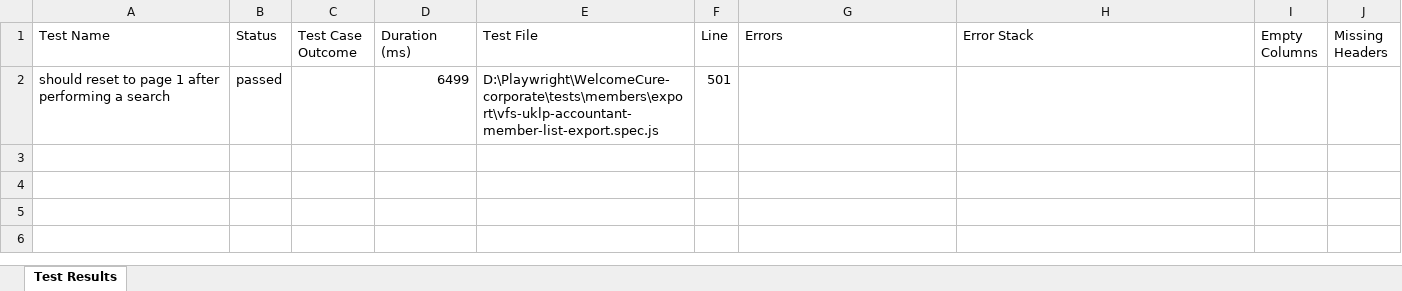
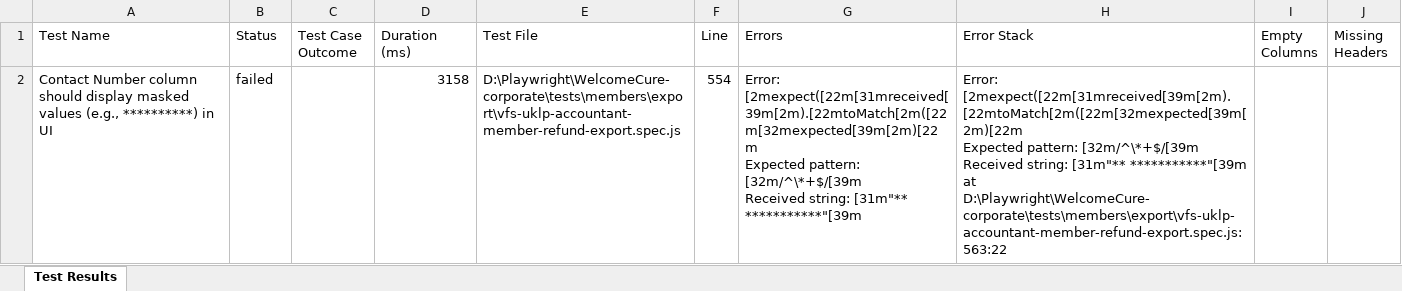
Before and after one commit to swiz112/welcomecure-corporate, an Excel workbook: test-report.xlsx, sheet Test Results, drawn as a sheet; values as stored, in another font and other column widths than the file's, no borders; removed rows and columns are numbered as before the commit, all else as after; ↵ is a line break in a cell; the diff names each change by its address in the sheet, - before the commit and + after, or states it on an @@ line.

```diff
--- a/test-report.xlsx (sheet Test Results)
+++ b/test-report.xlsx (sheet Test Results)
-row 2: should reset to page 1 after performing a search | passed |  | 6499 | D:\Playwright\WelcomeCure-corporate\tests\members\export\vfs-uklp-accountant-member-list-export.spec.js | 501
+row 2: Contact Number column should display masked values (e.g., **********) in UI | failed |  | 3158 | D:\Playwright\WelcomeCure-corporate\tests\members\export\vfs-uklp-accountant-member-refund-export.spec.js | 554 | Error: [2mexpect([22m[31mreceived[39m[2m).[22mtoMatch[2m([22m[32mexpected[39m[2m)[22m ↵ Expected pattern: [32m/^\*+$/[39m ↵ Received string: [31m"** ***********"[39m | Error: [2mexpect([22m[31mreceived[39m[2m).[22mtoMatch[2m([22m[32mexpected[39m[2m)[22m ↵ Expected pattern: [32m/^\*+$/[39m ↵ Received string: [31m"** ***********"[39m ↵ at D:\Playwright\WelcomeCure-corporate\tests\members\export\vfs-uklp-accountant-member-refund-export.spec.js:563:22
```
Also changed, not shown: 32 other files.
